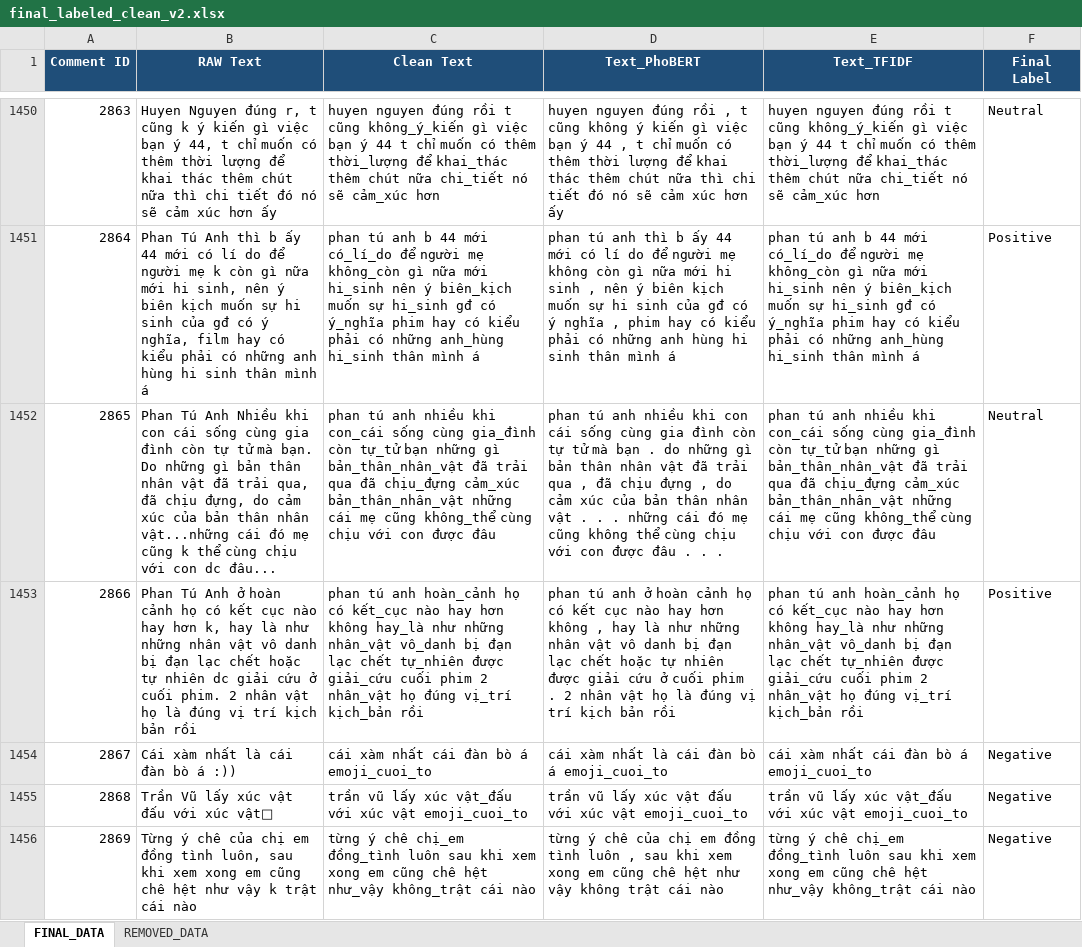
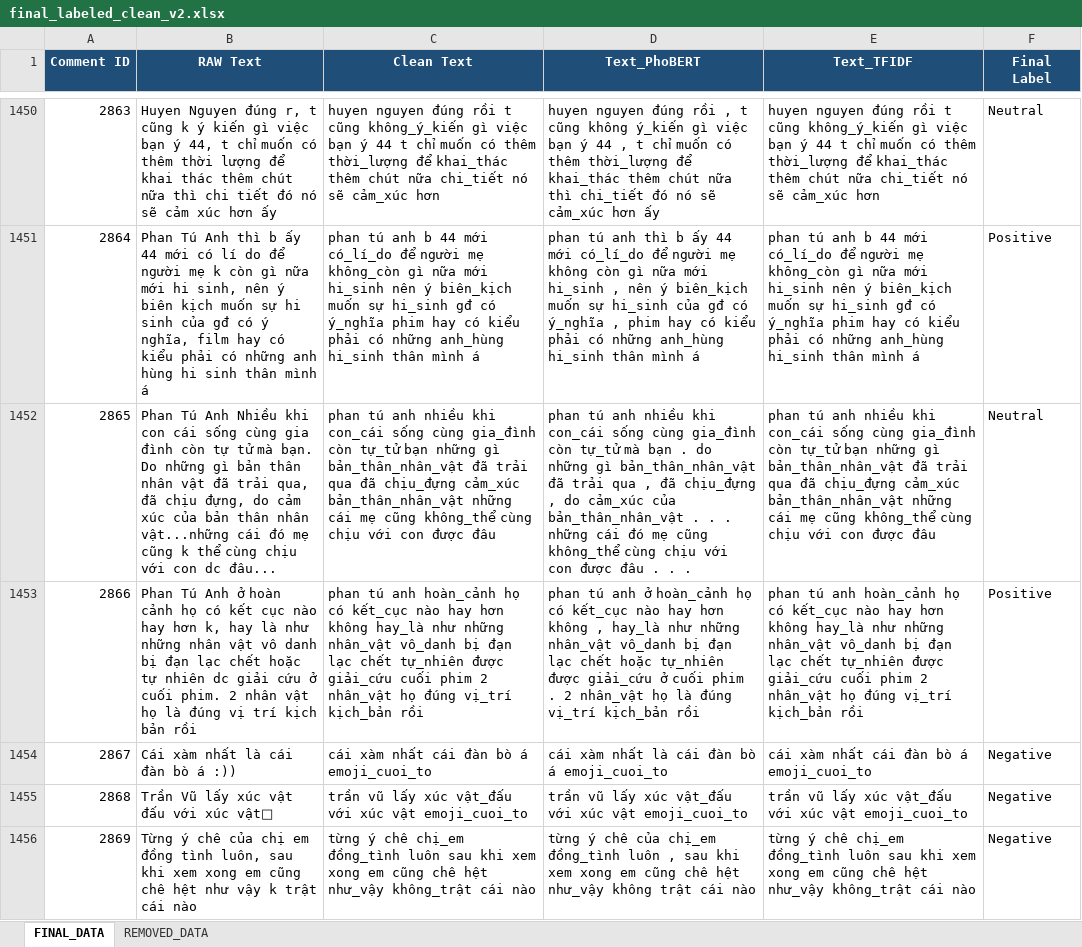
Before and after one commit to damchienthang/BTL-PTKPDLVB-Phan_Loai_Cam_Xuc_Mua_Do, an Excel workbook: data/facebook/processed/final_labeled_clean_v2.xlsx, sheet FINAL_DATA, drawn as a sheet; only a part is shown, gaps mark what is left out; values as stored, in another font and other column widths than the file's, no borders; the diff covers the shown part only; the diff names each change by its address in the sheet, - before the commit and + after, or states it on an @@ line.

```diff
--- a/data/facebook/processed/final_labeled_clean_v2.xlsx (sheet FINAL_DATA)
+++ b/data/facebook/processed/final_labeled_clean_v2.xlsx (sheet FINAL_DATA)
-D1450 (Text_PhoBERT): …cũng không ý kiến gì việc bạn ý 44 , t chỉ muốn có thêm thời lượng để khai thác thêm chút nữa thì chi tiết đó nó sẽ cảm xúc hơn ấy
+D1450 (Text_PhoBERT): …cũng không ý_kiến gì việc bạn ý 44 , t chỉ muốn có thêm thời_lượng để khai_thác thêm chút nữa thì chi_tiết đó nó sẽ cảm_xúc hơn ấy
-D1451 (Text_PhoBERT): …44 mới có lí do để người mẹ không còn gì nữa mới hi sinh , nên ý biên kịch muốn sự hi sinh của gđ có ý nghĩa , phim hay có kiểu phải có những anh hùng hi sinh thân mình…
+D1451 (Text_PhoBERT): …44 mới có_lí_do để người mẹ không còn gì nữa mới hi_sinh , nên ý biên_kịch muốn sự hi_sinh của gđ có ý_nghĩa , phim hay có kiểu phải có những anh_hùng hi_sinh thân mình…
-D1452 (Text_PhoBERT): …nhiều khi con cái sống cùng gia đình còn tự tử mà bạn . do những gì bản thân nhân vật đã trải qua , đã chịu đựng , do cảm xúc của bản thân nhân vật . . . những cái đó mẹ cũng không thể cùng chịu…
+D1452 (Text_PhoBERT): …nhiều khi con_cái sống cùng gia_đình còn tự_tử mà bạn . do những gì bản_thân_nhân_vật đã trải qua , đã chịu_đựng , do cảm_xúc của bản_thân_nhân_vật . . . những cái đó mẹ cũng không_thể cùng chịu…
-D1453 (Text_PhoBERT): …anh ở hoàn cảnh họ có kết cục nào hay hơn không , hay là như những nhân vật vô danh bị đạn lạc chết hoặc tự nhiên được giải cứu ở cuối phim . 2 nhân vật họ là đúng vị trí kịch bản rồi
+D1453 (Text_PhoBERT): …anh ở hoàn_cảnh họ có kết_cục nào hay hơn không , hay_là như những nhân_vật vô_danh bị đạn lạc chết hoặc tự_nhiên được giải_cứu ở cuối phim . 2 nhân_vật họ là đúng vị_trí kịch_bản rồi
-D1455 (Text_PhoBERT): …lấy xúc vật đấu với xúc…
+D1455 (Text_PhoBERT): …lấy xúc vật_đấu với xúc…
-D1456 (Text_PhoBERT): …chê của chị em đồng tình luôn , sau khi xem xong em cũng chê hệt như vậy không trật…
+D1456 (Text_PhoBERT): …chê của chị_em đồng_tình luôn , sau khi xem xong em cũng chê hệt như_vậy không trật…
```
Also changed, not shown: 1378 edited cells elsewhere in this sheet, data/facebook/processed/final_labeled_clean_v3.xlsx, 1 other file.
